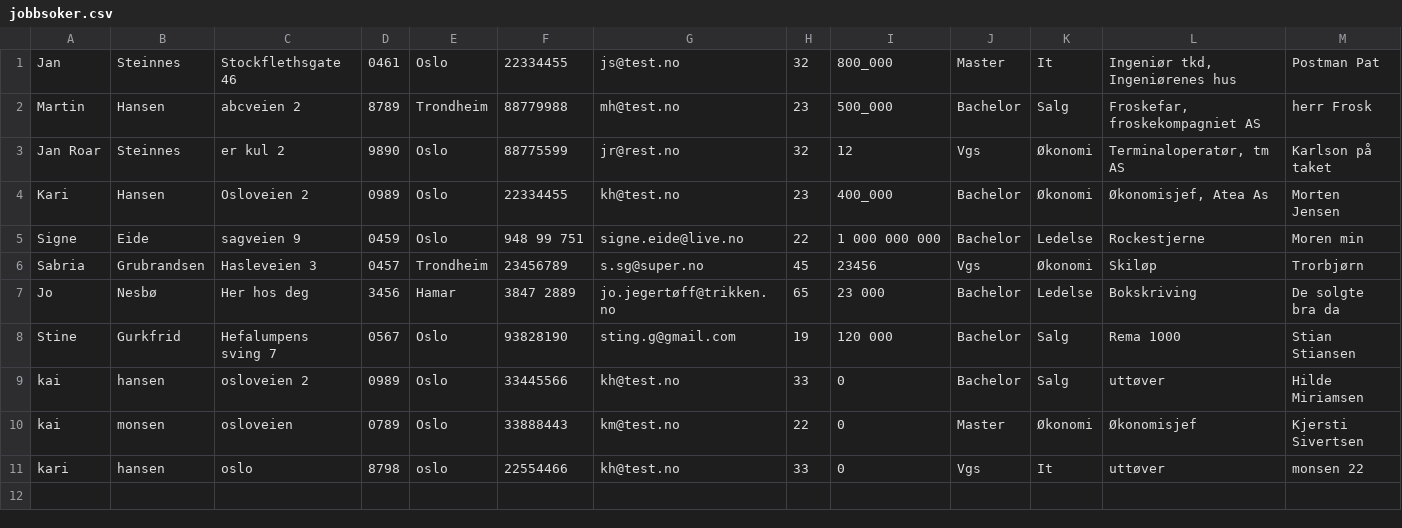
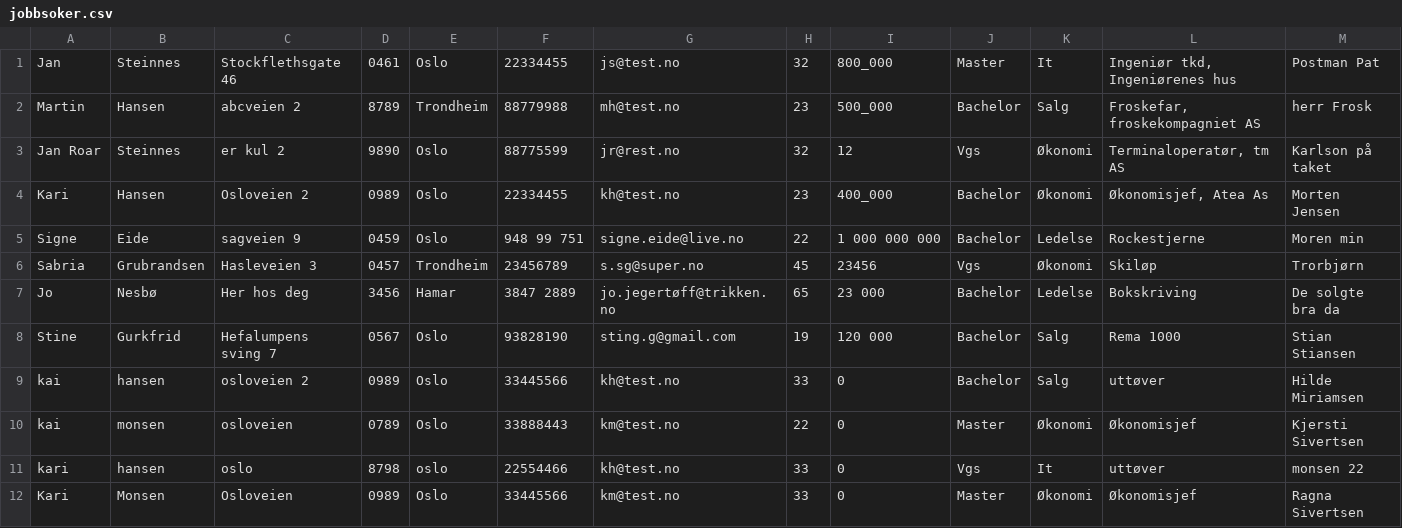
Before and after one commit to AnamaP/Semesteroppgave_PU2019, a CSV file: jobbsoker.csv, drawn as a sheet; only a part is shown; rows hold the shown columns only; the diff names each change by its address in the sheet, - before the commit and + after, or states it on an @@ line.

```diff
--- a/jobbsoker.csv
+++ b/jobbsoker.csv
+row 12: Kari | Monsen | Osloveien | 0989 | Oslo | 33445566 | km@test.no | 33 | 0 | Master | Økonomi | Økonomisjef | Ragna Sivertsen
```
Also changed, not shown: 1 other file.
